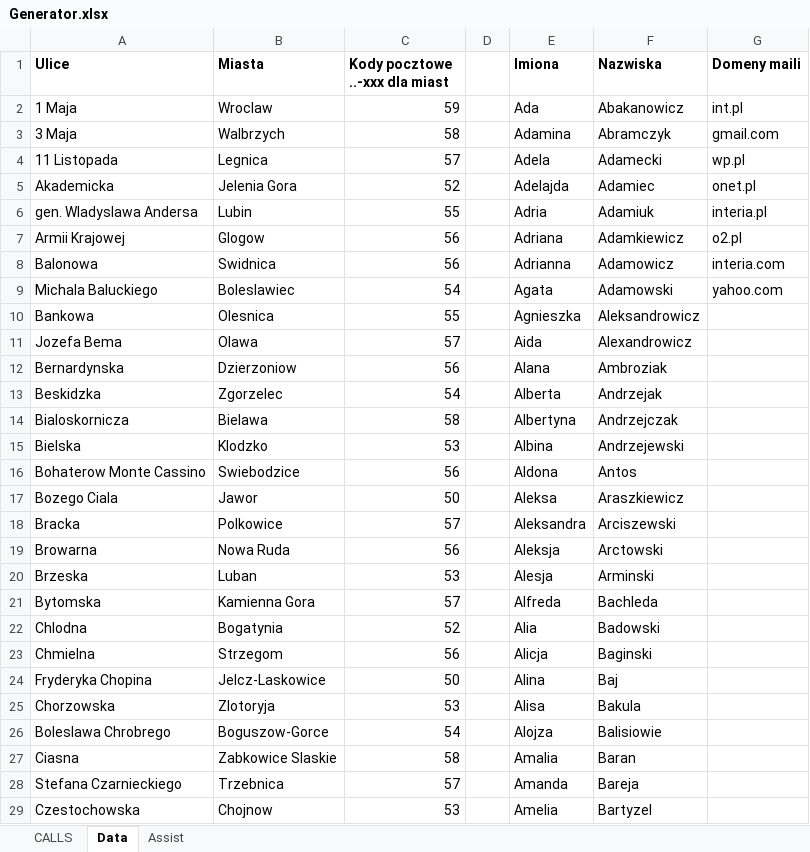
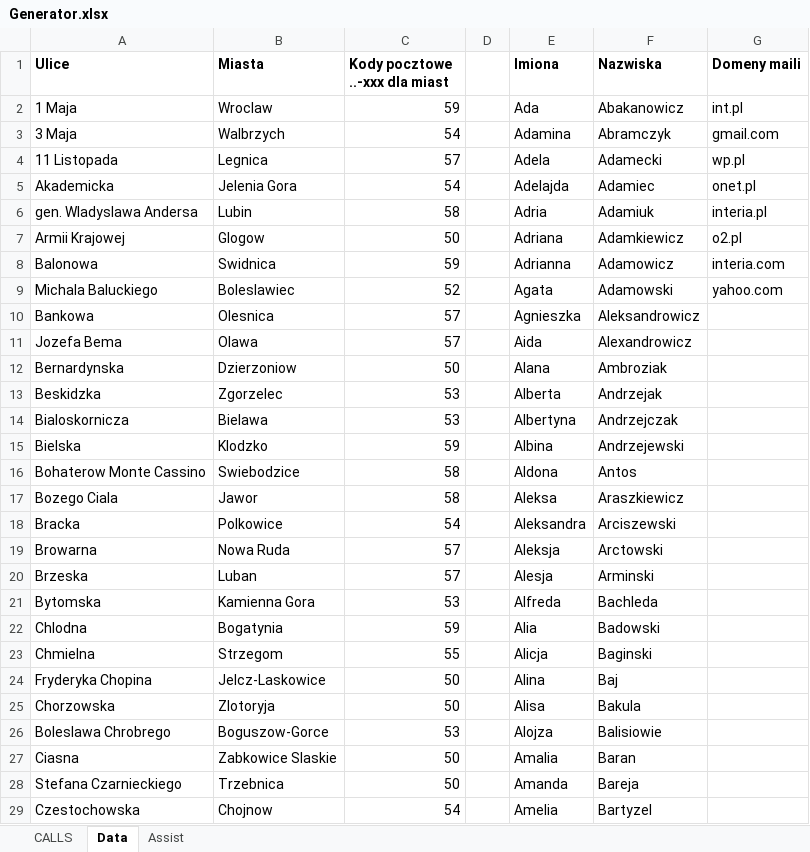
Before and after one commit to MichalDolharz/Courier-Company-Database, an Excel workbook: Generator.xlsx, sheet Data, drawn as a sheet; only a part is shown; values as stored, in another font and other column widths than the file's, no borders; the diff covers the shown part only; the diff names each change by its address in the sheet, - before the commit and + after, or states it on an @@ line.

```diff
--- a/Generator.xlsx (sheet Data)
+++ b/Generator.xlsx (sheet Data)
-C3 (Kody pocztowe ..-xxx dla miast): 58
+C3 (Kody pocztowe ..-xxx dla miast): 54
-C5 (Kody pocztowe ..-xxx dla miast): 52
+C5 (Kody pocztowe ..-xxx dla miast): 54
-C6 (Kody pocztowe ..-xxx dla miast): 55
+C6 (Kody pocztowe ..-xxx dla miast): 58
-C7 (Kody pocztowe ..-xxx dla miast): 56
+C7 (Kody pocztowe ..-xxx dla miast): 50
-C8 (Kody pocztowe ..-xxx dla miast): 56
+C8 (Kody pocztowe ..-xxx dla miast): 59
-C9 (Kody pocztowe ..-xxx dla miast): 54
+C9 (Kody pocztowe ..-xxx dla miast): 52
-C10 (Kody pocztowe ..-xxx dla miast): 55
+C10 (Kody pocztowe ..-xxx dla miast): 57
-C12 (Kody pocztowe ..-xxx dla miast): 56
+C12 (Kody pocztowe ..-xxx dla miast): 50
-C13 (Kody pocztowe ..-xxx dla miast): 54
+C13 (Kody pocztowe ..-xxx dla miast): 53
-C14 (Kody pocztowe ..-xxx dla miast): 58
+C14 (Kody pocztowe ..-xxx dla miast): 53
-C15 (Kody pocztowe ..-xxx dla miast): 53
+C15 (Kody pocztowe ..-xxx dla miast): 59
-C16 (Kody pocztowe ..-xxx dla miast): 56
+C16 (Kody pocztowe ..-xxx dla miast): 58
-C17 (Kody pocztowe ..-xxx dla miast): 50
+C17 (Kody pocztowe ..-xxx dla miast): 58
-C18 (Kody pocztowe ..-xxx dla miast): 57
+C18 (Kody pocztowe ..-xxx dla miast): 54
-C19 (Kody pocztowe ..-xxx dla miast): 56
+C19 (Kody pocztowe ..-xxx dla miast): 57
-C20 (Kody pocztowe ..-xxx dla miast): 53
+C20 (Kody pocztowe ..-xxx dla miast): 57
-C21 (Kody pocztowe ..-xxx dla miast): 57
+C21 (Kody pocztowe ..-xxx dla miast): 53
-C22 (Kody pocztowe ..-xxx dla miast): 52
+C22 (Kody pocztowe ..-xxx dla miast): 59
-C23 (Kody pocztowe ..-xxx dla miast): 56
+C23 (Kody pocztowe ..-xxx dla miast): 55
-C25 (Kody pocztowe ..-xxx dla miast): 53
+C25 (Kody pocztowe ..-xxx dla miast): 50
-C26 (Kody pocztowe ..-xxx dla miast): 54
+C26 (Kody pocztowe ..-xxx dla miast): 53
-C27 (Kody pocztowe ..-xxx dla miast): 58
+C27 (Kody pocztowe ..-xxx dla miast): 50
-C28 (Kody pocztowe ..-xxx dla miast): 57
+C28 (Kody pocztowe ..-xxx dla miast): 50
-C29 (Kody pocztowe ..-xxx dla miast): 53
+C29 (Kody pocztowe ..-xxx dla miast): 54
```
Also changed, not shown: 58 edited cells elsewhere in this sheet, sheet Assist, sheet CALLS.
